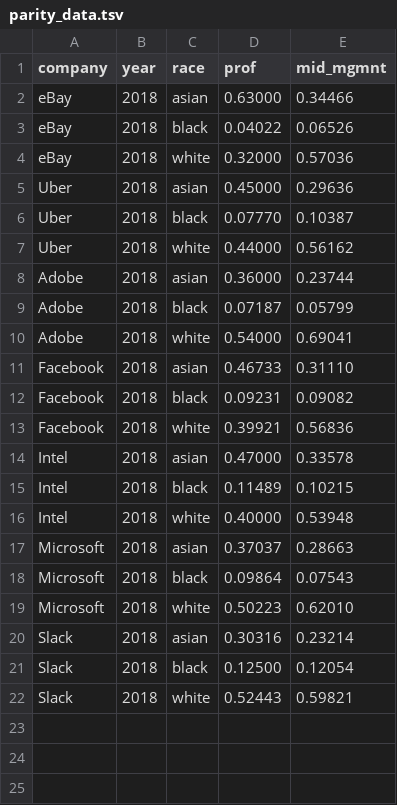
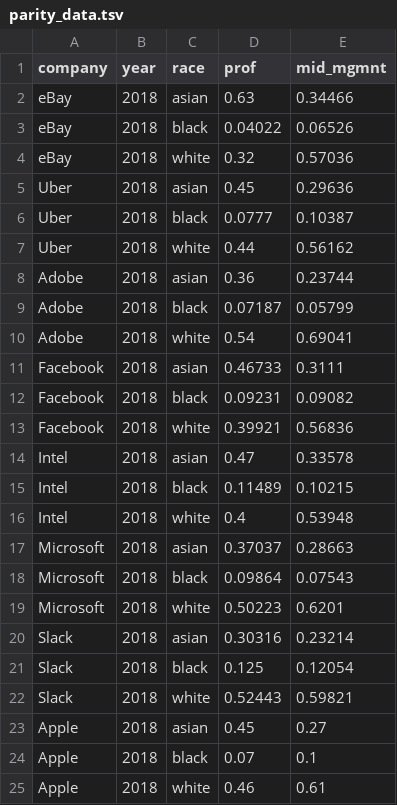
Before and after one commit to karishmavanjani/Scatter_plot_SV, a TSV file: parity_data.tsv, drawn as a sheet.

Commit message:
ADDITION OF APPLE

```diff
--- a/parity_data.tsv
+++ b/parity_data.tsv
@@ -1,22 +1,25 @@
 company	year	race	prof	mid_mgmnt
-eBay	2018	asian	0.63000	0.34466
+eBay	2018	asian	0.63	0.34466
 eBay	2018	black	0.04022	0.06526
-eBay	2018	white	0.32000	0.57036
-Uber	2018	asian	0.45000	0.29636
-Uber	2018	black	0.07770	0.10387
-Uber	2018	white	0.44000	0.56162
-Adobe	2018	asian	0.36000	0.23744
+eBay	2018	white	0.32	0.57036
+Uber	2018	asian	0.45	0.29636
+Uber	2018	black	0.0777	0.10387
+Uber	2018	white	0.44	0.56162
+Adobe	2018	asian	0.36	0.23744
 Adobe	2018	black	0.07187	0.05799
-Adobe	2018	white	0.54000	0.69041
-Facebook	2018	asian	0.46733	0.31110
+Adobe	2018	white	0.54	0.69041
+Facebook	2018	asian	0.46733	0.3111
 Facebook	2018	black	0.09231	0.09082
 Facebook	2018	white	0.39921	0.56836
-Intel	2018	asian	0.47000	0.33578
+Intel	2018	asian	0.47	0.33578
 Intel	2018	black	0.11489	0.10215
-Intel	2018	white	0.40000	0.53948
+Intel	2018	white	0.4	0.53948
 Microsoft	2018	asian	0.37037	0.28663
 Microsoft	2018	black	0.09864	0.07543
-Microsoft	2018	white	0.50223	0.62010
+Microsoft	2018	white	0.50223	0.6201
 Slack	2018	asian	0.30316	0.23214
-Slack	2018	black	0.12500	0.12054
+Slack	2018	black	0.125	0.12054
 Slack	2018	white	0.52443	0.59821
+Apple	2018	asian	0.45	0.27
+Apple	2018	black	0.07	0.1
+Apple	2018	white	0.46	0.61
```
Also changed, not shown: 1 other file.
